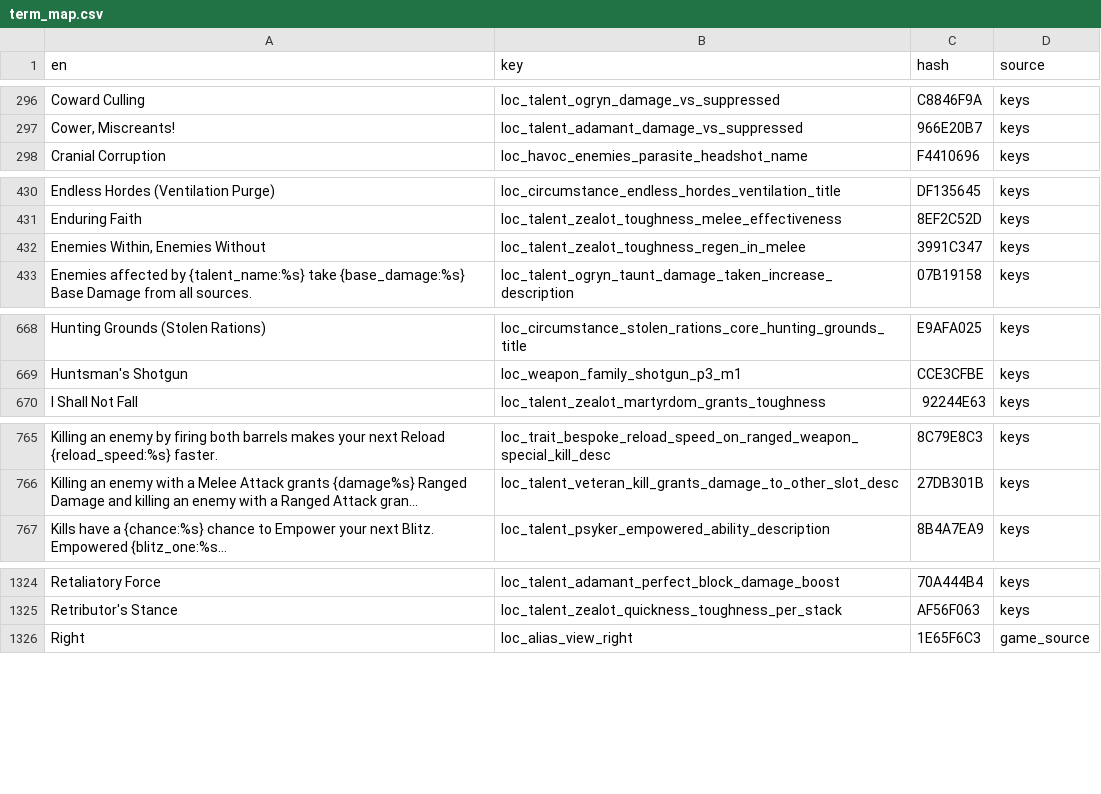
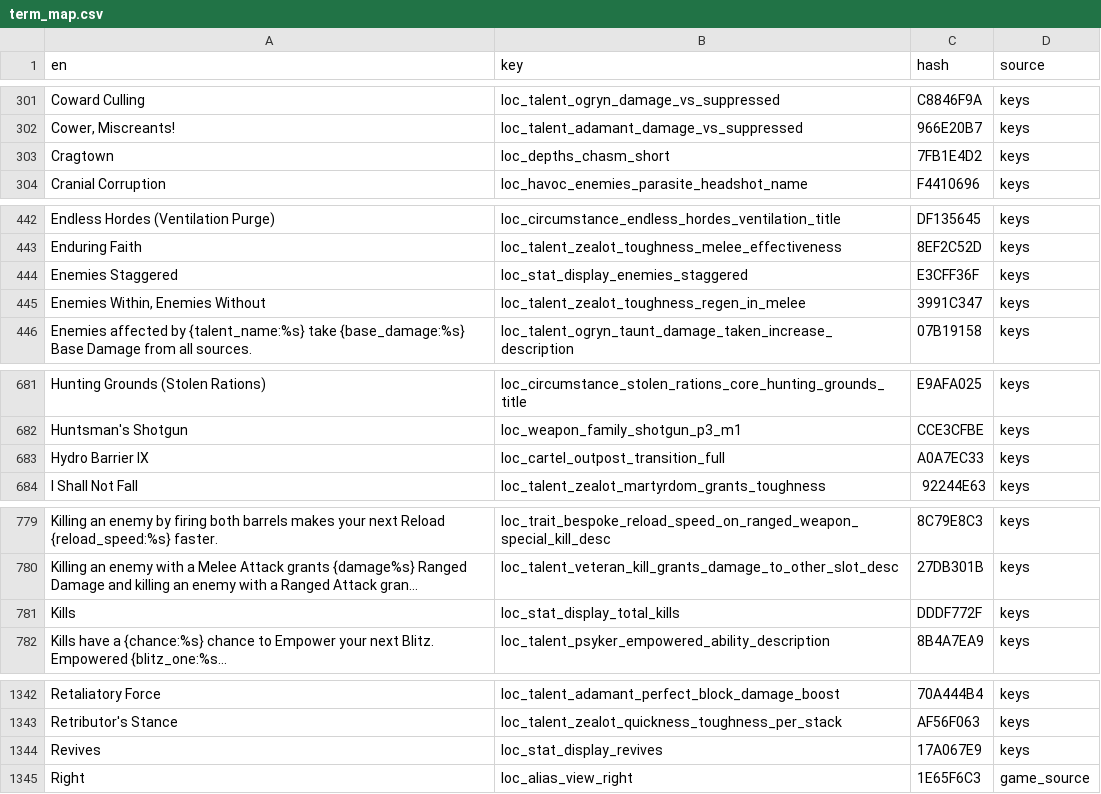
Before and after one commit to EasyRain/Darktide-auto-translate, a CSV file: translations/term_map.csv, drawn as a sheet; only a part is shown, gaps mark what is left out; long unchanged cells end in …; the diff covers the shown part only; the diff names each change by its address in the sheet, - before the commit and + after, or states it on an @@ line.

```diff
--- a/translations/term_map.csv
+++ b/translations/term_map.csv
+row 303: Cragtown | loc_depths_chasm_short | 7FB1E4D2 | keys
+row 444: Enemies Staggered | loc_stat_display_enemies_staggered | E3CFF36F | keys
+row 683: Hydro Barrier IX | loc_cartel_outpost_transition_full | A0A7EC33 | keys
+row 781: Kills | loc_stat_display_total_kills | DDDF772F | keys
+row 1344: Revives | loc_stat_display_revives | 17A067E9 | keys
```
Also changed, not shown: 24 added rows elsewhere in this file, 3 other files.
